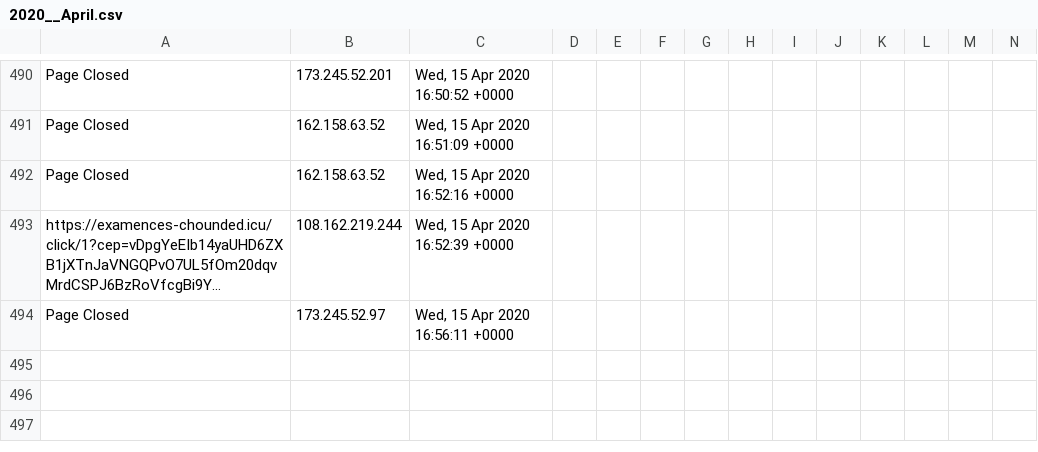
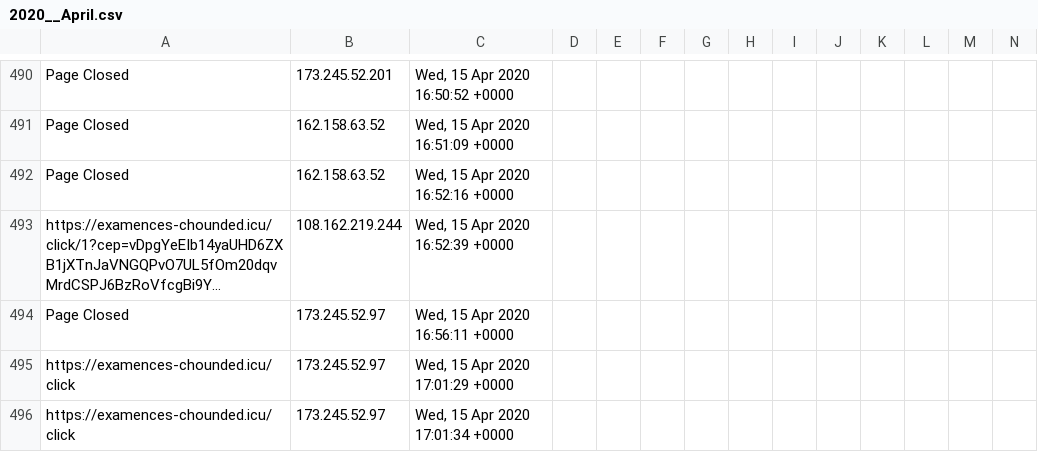
Before and after one commit to runacode/positivepulse, a CSV file: logs/2020__April.csv, drawn as a sheet; only a part is shown, gaps mark what is left out; long unchanged cells end in …; rows hold the shown columns only; the diff names each change by its address in the sheet, - before the commit and + after, or states it on an @@ line.

Commit message:
Site Editor Update

```diff
--- a/logs/2020__April.csv
+++ b/logs/2020__April.csv
+row 495: https://examences-chounded.icu/click | 173.245.52.97 | Wed, 15 Apr 2020 17:01:29 +0000
+row 496: https://examences-chounded.icu/click | 173.245.52.97 | Wed, 15 Apr 2020 17:01:34 +0000
```
